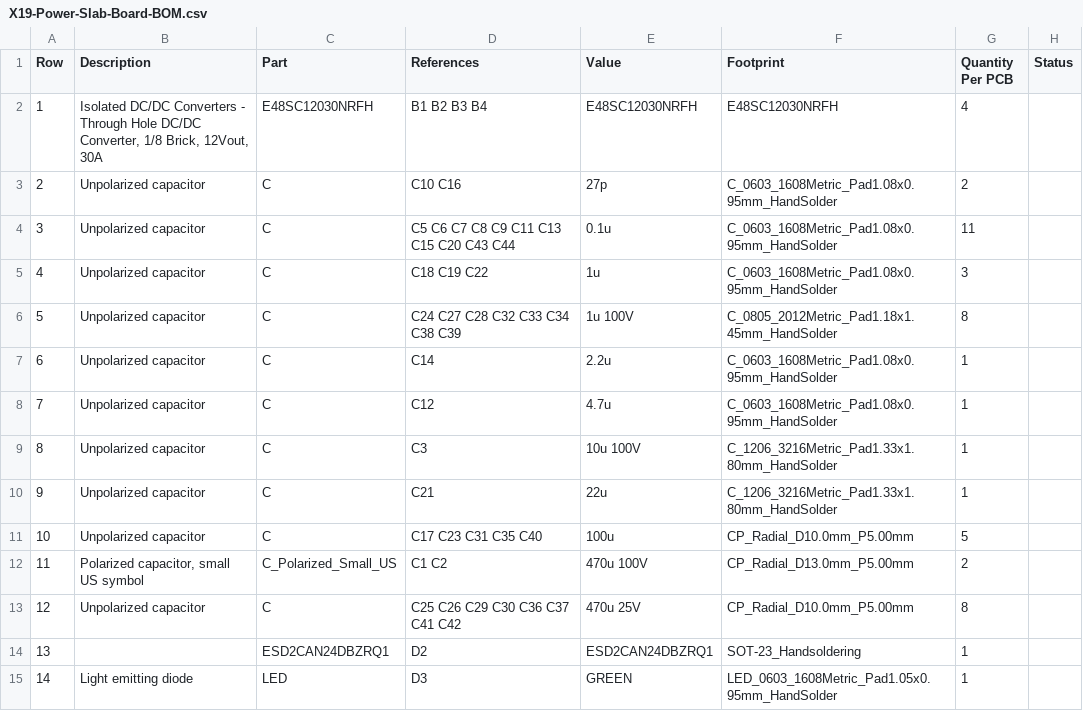
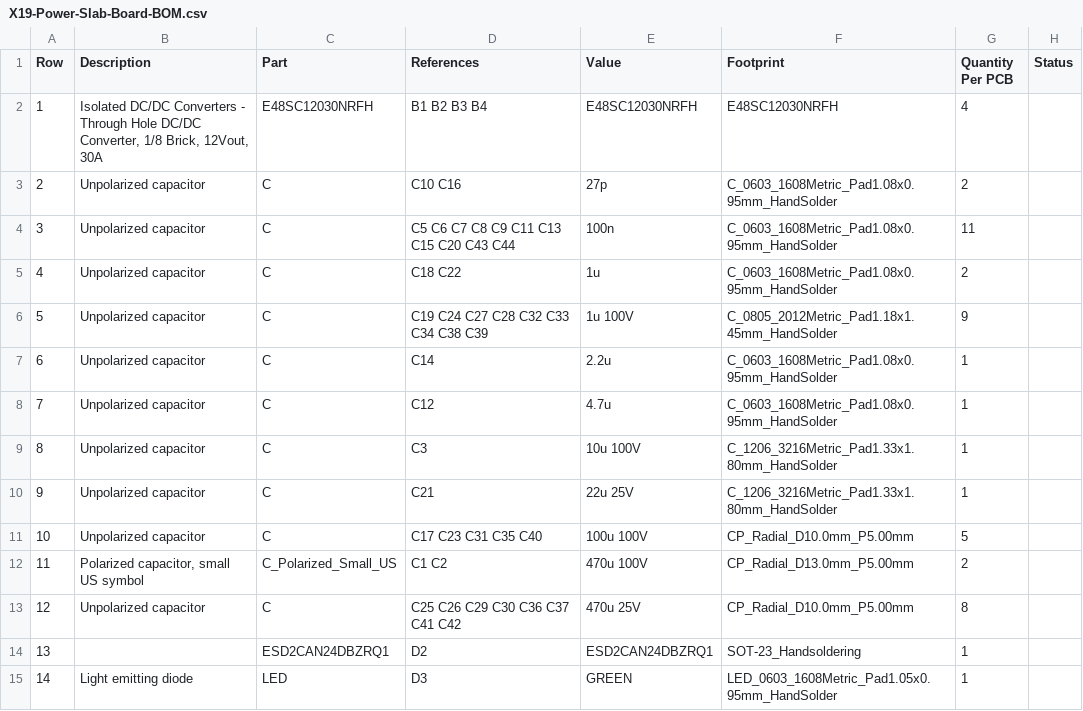
Before and after one commit to purduerov/X19-Power-Slab-Board, a CSV file: X19-Power-Slab-Board-BOM.csv, drawn as a sheet; only a part is shown; the diff covers the shown part only; the diff names each change by its address in the sheet, - before the commit and + after, or states it on an @@ line.

```diff
--- a/X19-Power-Slab-Board-BOM.csv
+++ b/X19-Power-Slab-Board-BOM.csv
-E4 (Value): 0.1u
+E4 (Value): 100n
-D5 (References): C18 C19 C22
+D5 (References): C18 C22
-G5 (Quantity Per PCB): 3
+G5 (Quantity Per PCB): 2
-D6 (References): C24 C27 C28 C32 C33 C34 C38 C39
+D6 (References): C19 C24 C27 C28 C32 C33 C34 C38 C39
-G6 (Quantity Per PCB): 8
+G6 (Quantity Per PCB): 9
-E10 (Value): 22u
+E10 (Value): 22u 25V
-E11 (Value): 100u
+E11 (Value): 100u 100V
```
Also changed, not shown: 4 edited cells elsewhere in this file, 4 other files.
